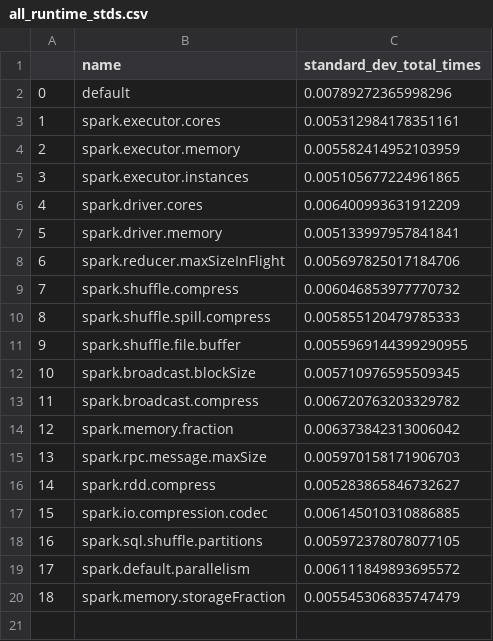
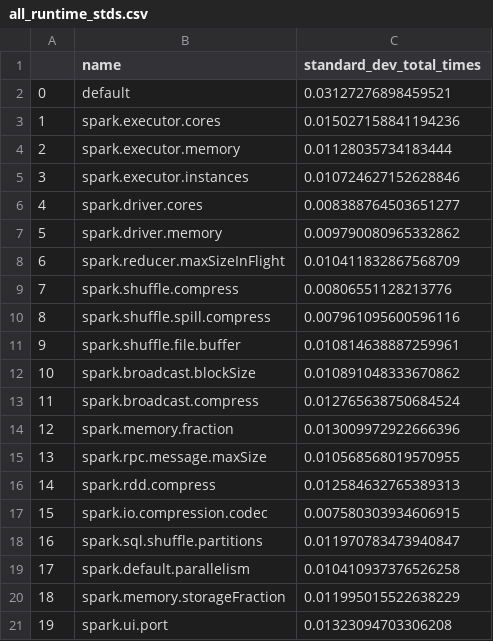
Before and after one commit to gaoj123/spark-autotuner, a CSV file: training_data/training_sensitivity/all_runtime_stds.csv, drawn as a sheet.

Commit message:
sf 300 training data + more sensitivity analysis

```diff
--- a/training_data/training_sensitivity/all_runtime_stds.csv
+++ b/training_data/training_sensitivity/all_runtime_stds.csv
@@ -1,20 +1,21 @@
 ,name,standard_dev_total_times
-0,default,0.00789272365998296
-1,spark.executor.cores,0.005312984178351161
-2,spark.executor.memory,0.005582414952103959
-3,spark.executor.instances,0.005105677224961865
-4,spark.driver.cores,0.006400993631912209
-5,spark.driver.memory,0.005133997957841841
-6,spark.reducer.maxSizeInFlight,0.005697825017184706
-7,spark.shuffle.compress,0.006046853977770732
-8,spark.shuffle.spill.compress,0.005855120479785333
-9,spark.shuffle.file.buffer,0.0055969144399290955
-10,spark.broadcast.blockSize,0.005710976595509345
-11,spark.broadcast.compress,0.006720763203329782
-12,spark.memory.fraction,0.006373842313006042
-13,spark.rpc.message.maxSize,0.005970158171906703
-14,spark.rdd.compress,0.005283865846732627
-15,spark.io.compression.codec,0.006145010310886885
-16,spark.sql.shuffle.partitions,0.005972378078077105
-17,spark.default.parallelism,0.006111849893695572
-18,spark.memory.storageFraction,0.005545306835747479
+0,default,0.03127276898459521
+1,spark.executor.cores,0.015027158841194236
+2,spark.executor.memory,0.01128035734183444
+3,spark.executor.instances,0.010724627152628846
+4,spark.driver.cores,0.008388764503651277
+5,spark.driver.memory,0.009790080965332862
+6,spark.reducer.maxSizeInFlight,0.010411832867568709
+7,spark.shuffle.compress,0.00806551128213776
+8,spark.shuffle.spill.compress,0.007961095600596116
+9,spark.shuffle.file.buffer,0.010814638887259961
+10,spark.broadcast.blockSize,0.010891048333670862
+11,spark.broadcast.compress,0.012765638750684524
+12,spark.memory.fraction,0.013009972922666396
+13,spark.rpc.message.maxSize,0.010568568019570955
+14,spark.rdd.compress,0.012584632765389313
+15,spark.io.compression.codec,0.007580303934606915
+16,spark.sql.shuffle.partitions,0.011970783473940847
+17,spark.default.parallelism,0.010410937376526258
+18,spark.memory.storageFraction,0.011995015522638229
+19,spark.ui.port,0.01323094703306208
```
Also changed, not shown: training_data/training_sensitivity/time_stds.csv, 53 other files.
